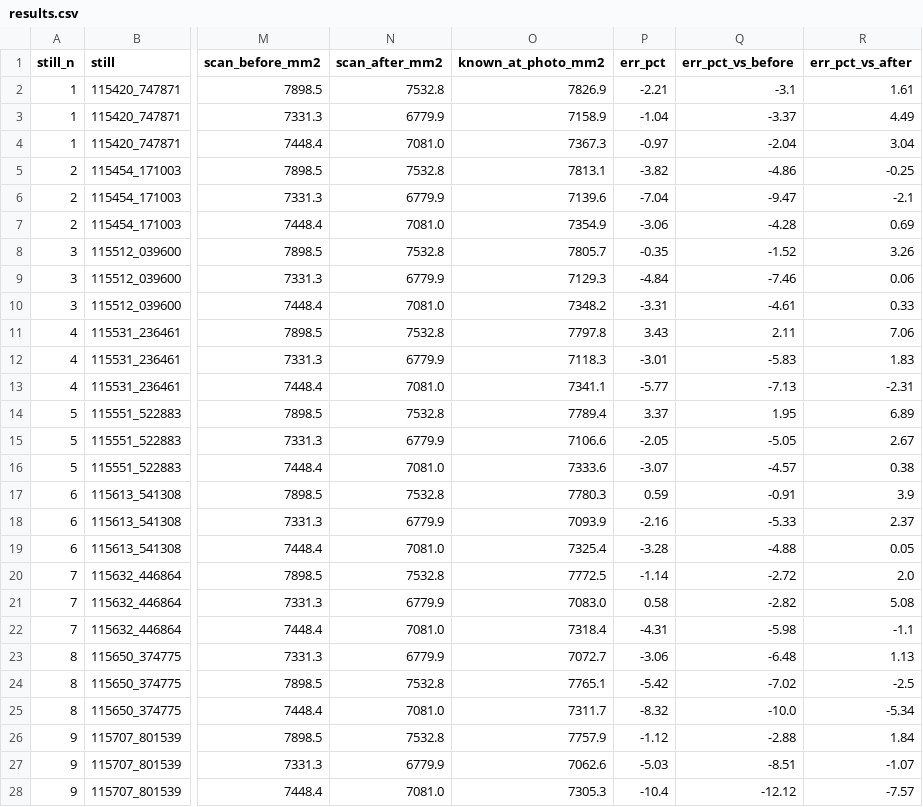
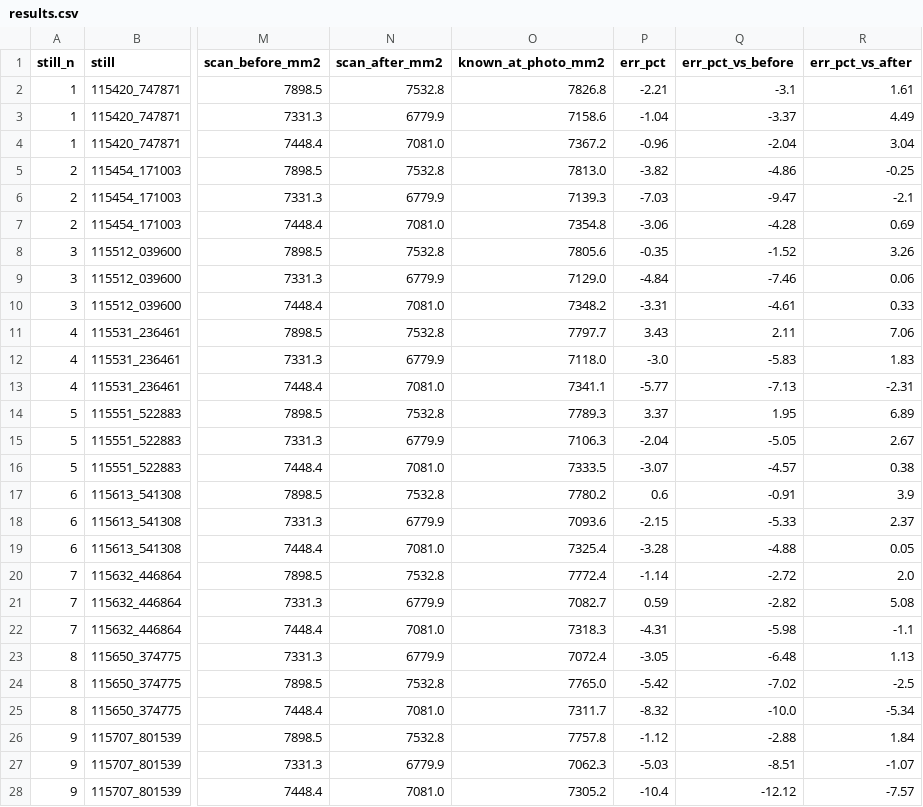
Before and after one commit to txoof/npec-camera-rig, a CSV file: experiments/round1-leaves/results.csv, drawn as a sheet; only a part is shown, gaps mark what is left out; the diff covers the shown part only; the diff names each change by its address in the sheet, - before the commit and + after, or states it on an @@ line.

```diff
--- a/experiments/round1-leaves/results.csv
+++ b/experiments/round1-leaves/results.csv
-O2 (known_at_photo_mm2): 7826.9
+O2 (known_at_photo_mm2): 7826.8
-O3 (known_at_photo_mm2): 7158.9
+O3 (known_at_photo_mm2): 7158.6
-O4 (known_at_photo_mm2): 7367.3
+O4 (known_at_photo_mm2): 7367.2
-P4 (err_pct): -0.97
+P4 (err_pct): -0.96
-O5 (known_at_photo_mm2): 7813.1
+O5 (known_at_photo_mm2): 7813.0
-O6 (known_at_photo_mm2): 7139.6
+O6 (known_at_photo_mm2): 7139.3
-P6 (err_pct): -7.04
+P6 (err_pct): -7.03
-O7 (known_at_photo_mm2): 7354.9
+O7 (known_at_photo_mm2): 7354.8
-O8 (known_at_photo_mm2): 7805.7
+O8 (known_at_photo_mm2): 7805.6
-O9 (known_at_photo_mm2): 7129.3
+O9 (known_at_photo_mm2): 7129.0
-O11 (known_at_photo_mm2): 7797.8
+O11 (known_at_photo_mm2): 7797.7
-O12 (known_at_photo_mm2): 7118.3
+O12 (known_at_photo_mm2): 7118.0
-P12 (err_pct): -3.01
+P12 (err_pct): -3.0
-O14 (known_at_photo_mm2): 7789.4
+O14 (known_at_photo_mm2): 7789.3
-O15 (known_at_photo_mm2): 7106.6
+O15 (known_at_photo_mm2): 7106.3
-P15 (err_pct): -2.05
+P15 (err_pct): -2.04
-O16 (known_at_photo_mm2): 7333.6
+O16 (known_at_photo_mm2): 7333.5
-O17 (known_at_photo_mm2): 7780.3
+O17 (known_at_photo_mm2): 7780.2
-P17 (err_pct): 0.59
+P17 (err_pct): 0.6
-O18 (known_at_photo_mm2): 7093.9
+O18 (known_at_photo_mm2): 7093.6
-P18 (err_pct): -2.16
+P18 (err_pct): -2.15
-O20 (known_at_photo_mm2): 7772.5
+O20 (known_at_photo_mm2): 7772.4
-O21 (known_at_photo_mm2): 7083.0
+O21 (known_at_photo_mm2): 7082.7
-P21 (err_pct): 0.58
+P21 (err_pct): 0.59
-O22 (known_at_photo_mm2): 7318.4
+O22 (known_at_photo_mm2): 7318.3
-O23 (known_at_photo_mm2): 7072.7
+O23 (known_at_photo_mm2): 7072.4
-P23 (err_pct): -3.06
+P23 (err_pct): -3.05
-O24 (known_at_photo_mm2): 7765.1
+O24 (known_at_photo_mm2): 7765.0
-O26 (known_at_photo_mm2): 7757.9
+O26 (known_at_photo_mm2): 7757.8
-O27 (known_at_photo_mm2): 7062.6
+O27 (known_at_photo_mm2): 7062.3
-O28 (known_at_photo_mm2): 7305.3
+O28 (known_at_photo_mm2): 7305.2
```
Also changed, not shown: 29 edited cells elsewhere in this file, 12 other files.
